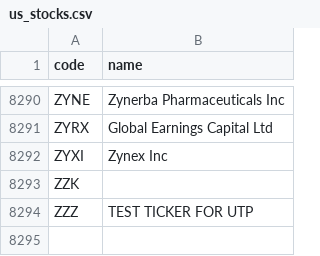
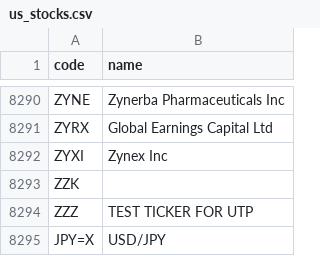
Before and after one commit to miya-ichi/invest_app, a CSV file: db/seeds/us_stocks.csv, drawn as a sheet; only a part is shown, gaps mark what is left out; the diff names each change by its address in the sheet, - before the commit and + after, or states it on an @@ line.

```diff
--- a/db/seeds/us_stocks.csv
+++ b/db/seeds/us_stocks.csv
+row 8295: JPY=X | USD/JPY
```
Also changed, not shown: 2 other files.
